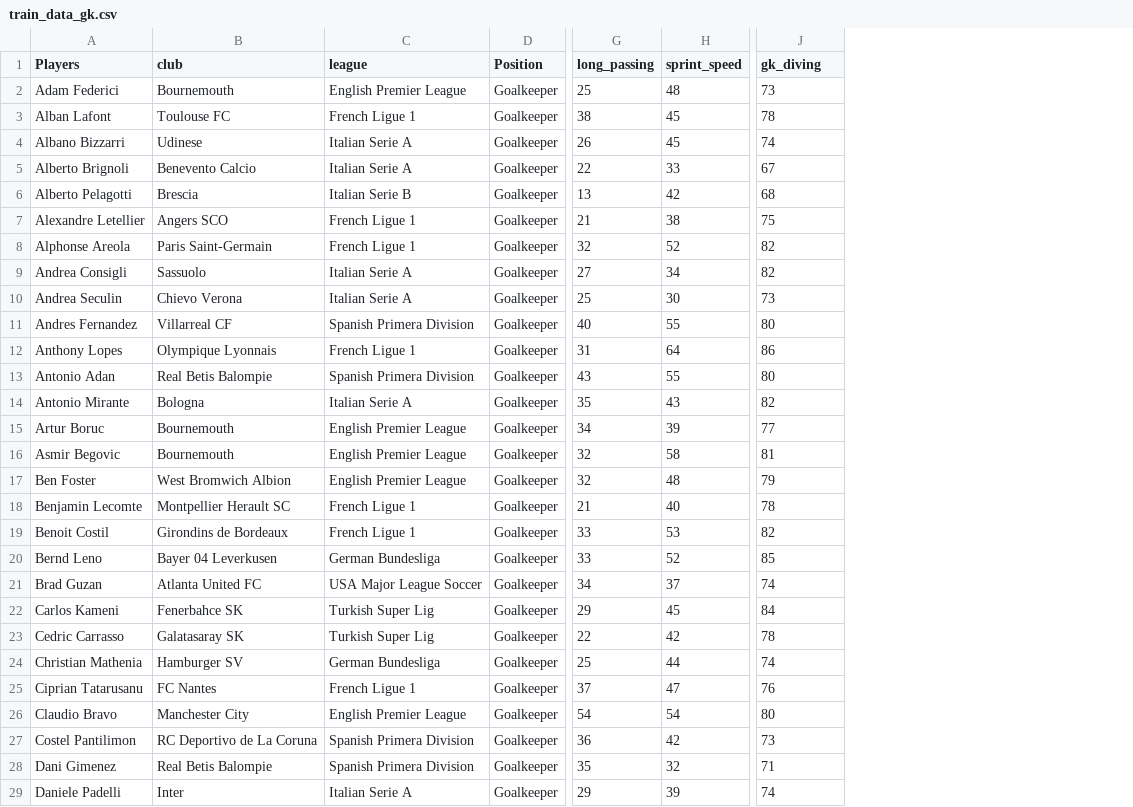
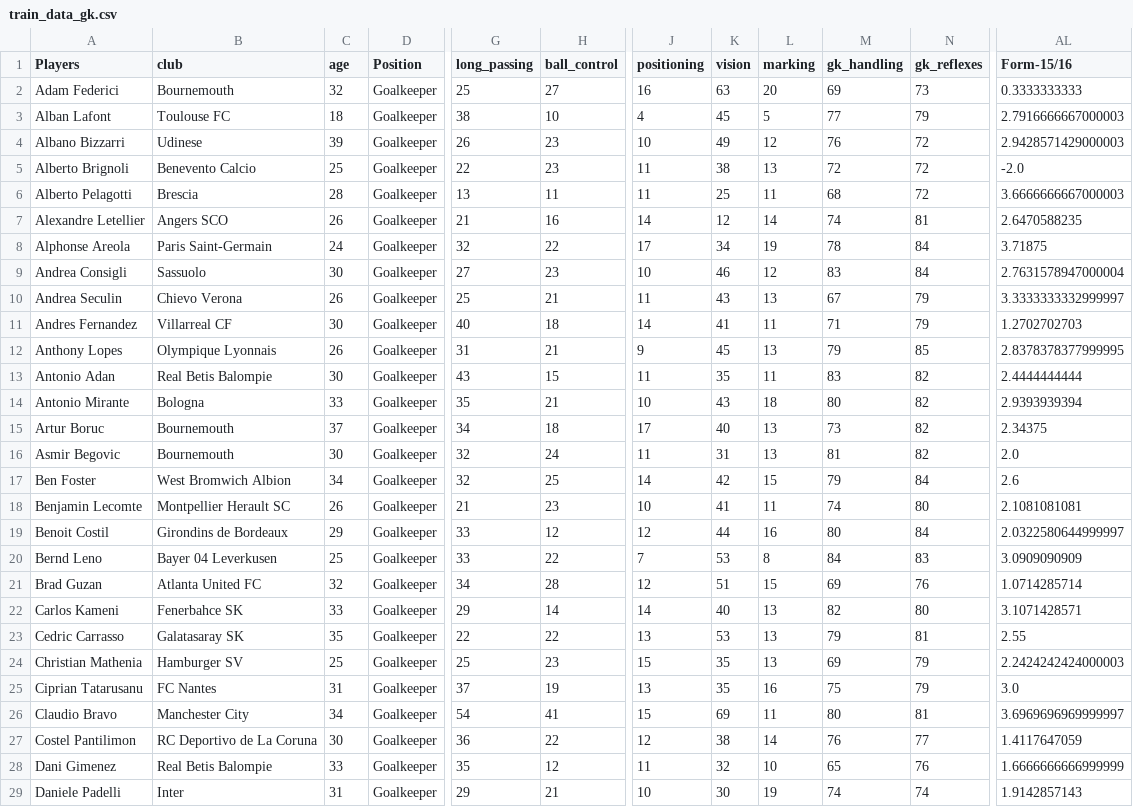
Before and after one commit to grovershreyf9t/FIFAvsRealLife, a CSV file: training_data/train_data_gk.csv, drawn as a sheet; only a part is shown, gaps mark what is left out; removed rows and columns are numbered as before the commit, all else as after; the diff covers the shown part only; the diff names each change by its address in the sheet, - before the commit and + after, or states it on an @@ line.

```diff
--- a/training_data/train_data_gk.csv
+++ b/training_data/train_data_gk.csv
-column C (league), rows 2-29: English Premier League | French Ligue 1 | Italian Serie A | Italian Serie A | Italian Serie B | French Ligue 1 | French Ligue 1 | Italian Serie A | Italian Serie A | Spanish Primera Division | French Ligue 1 | Spanish Primera Division | Italian Serie A | English Premier League | English Premier League | English Premier League | French Ligue 1 | French Ligue 1 | German Bundesliga | USA Major League Soccer | Turkish Super Lig | Turkish Super Lig | German Bundesliga | French Ligue 1 | English Premier League | Spanish Primera Division | Spanish Primera Division | Italian Serie A
+column C (age), rows 2-29: 32 | 18 | 39 | 25 | 28 | 26 | 24 | 30 | 26 | 30 | 26 | 30 | 33 | 37 | 30 | 34 | 26 | 29 | 25 | 32 | 33 | 35 | 25 | 31 | 34 | 30 | 33 | 31
-column H (sprint_speed), rows 2-29: 48 | 45 | 45 | 33 | 42 | 38 | 52 | 34 | 30 | 55 | 64 | 55 | 43 | 39 | 58 | 48 | 40 | 53 | 52 | 37 | 45 | 42 | 44 | 47 | 54 | 42 | 32 | 39
+column H (ball_control), rows 2-29: 27 | 10 | 23 | 23 | 11 | 16 | 22 | 23 | 21 | 18 | 21 | 15 | 21 | 18 | 24 | 25 | 23 | 12 | 22 | 28 | 14 | 22 | 23 | 19 | 41 | 22 | 12 | 21
+column J (positioning), rows 2-29: 16 | 4 | 10 | 11 | 11 | 14 | 17 | 10 | 11 | 14 | 9 | 11 | 10 | 17 | 11 | 14 | 10 | 12 | 7 | 12 | 14 | 13 | 15 | 13 | 15 | 12 | 11 | 10
+column K (vision), rows 2-29: 63 | 45 | 49 | 38 | 25 | 12 | 34 | 46 | 43 | 41 | 45 | 35 | 43 | 40 | 31 | 42 | 41 | 44 | 53 | 51 | 40 | 53 | 35 | 35 | 69 | 38 | 32 | 30
+column L (marking), rows 2-29: 20 | 5 | 12 | 13 | 11 | 14 | 19 | 12 | 13 | 11 | 13 | 11 | 18 | 13 | 13 | 15 | 11 | 16 | 8 | 15 | 13 | 13 | 13 | 16 | 11 | 14 | 10 | 19
+column N (gk_reflexes), rows 2-29: 73 | 79 | 72 | 72 | 72 | 81 | 84 | 84 | 79 | 79 | 85 | 82 | 82 | 82 | 82 | 84 | 80 | 84 | 83 | 76 | 80 | 81 | 79 | 79 | 81 | 77 | 76 | 74
+column AL (Form-15/16), rows 2-29: 0.3333333333 | 2.7916666667000003 | 2.9428571429000003 | -2.0 | 3.6666666667000003 | 2.6470588235 | 3.71875 | 2.7631578947000004 | 3.3333333332999997 | 1.2702702703 | 2.8378378377999995 | 2.4444444444 | 2.9393939394 | 2.34375 | 2.0 | 2.6 | 2.1081081081 | 2.0322580644999997 | 3.0909090909 | 1.0714285714 | 3.1071428571 | 2.55 | 2.2424242424000003 | 3.0 | 3.6969696969999997 | 1.4117647059 | 1.6666666666999999 | 1.9142857143
-M1: gk_diving
+M1: gk_handling
-M2 (gk_handling): 73
+M2 (gk_handling): 69
-M3 (gk_handling): 78
+M3 (gk_handling): 77
-M4 (gk_handling): 74
+M4 (gk_handling): 76
-M5 (gk_handling): 67
+M5 (gk_handling): 72
-M7 (gk_handling): 75
+M7 (gk_handling): 74
-M8 (gk_handling): 82
+M8 (gk_handling): 78
-M9 (gk_handling): 82
+M9 (gk_handling): 83
-M10 (gk_handling): 73
+M10 (gk_handling): 67
-M11 (gk_handling): 80
+M11 (gk_handling): 71
-M12 (gk_handling): 86
+M12 (gk_handling): 79
-M13 (gk_handling): 80
+M13 (gk_handling): 83
-M14 (gk_handling): 82
+M14 (gk_handling): 80
-M15 (gk_handling): 77
+M15 (gk_handling): 73
-M18 (gk_handling): 78
+M18 (gk_handling): 74
-M19 (gk_handling): 82
+M19 (gk_handling): 80
-M20 (gk_handling): 85
+M20 (gk_handling): 84
-M21 (gk_handling): 74
+M21 (gk_handling): 69
-M22 (gk_handling): 84
+M22 (gk_handling): 82
-M23 (gk_handling): 78
+M23 (gk_handling): 79
-M24 (gk_handling): 74
+M24 (gk_handling): 69
-M25 (gk_handling): 76
+M25 (gk_handling): 75
-M27 (gk_handling): 73
+M27 (gk_handling): 76
-M28 (gk_handling): 71
+M28 (gk_handling): 65
```
Also changed, not shown: 91 edited cells elsewhere in this file, training_data/train_data_def.csv, training_data/train_data_fwd.csv, 11 other files.
